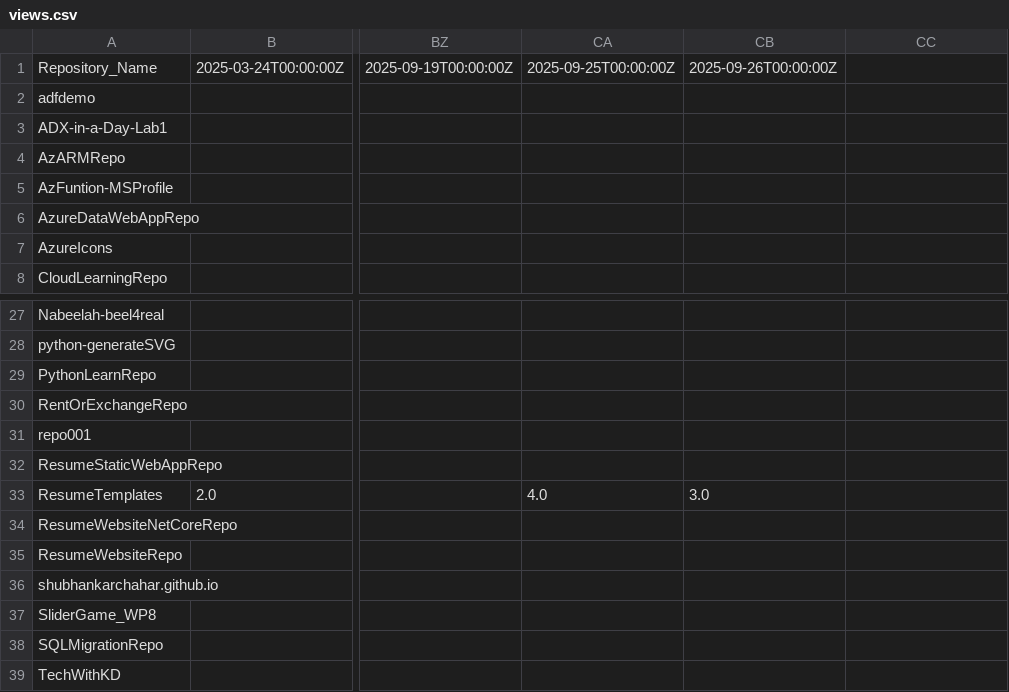
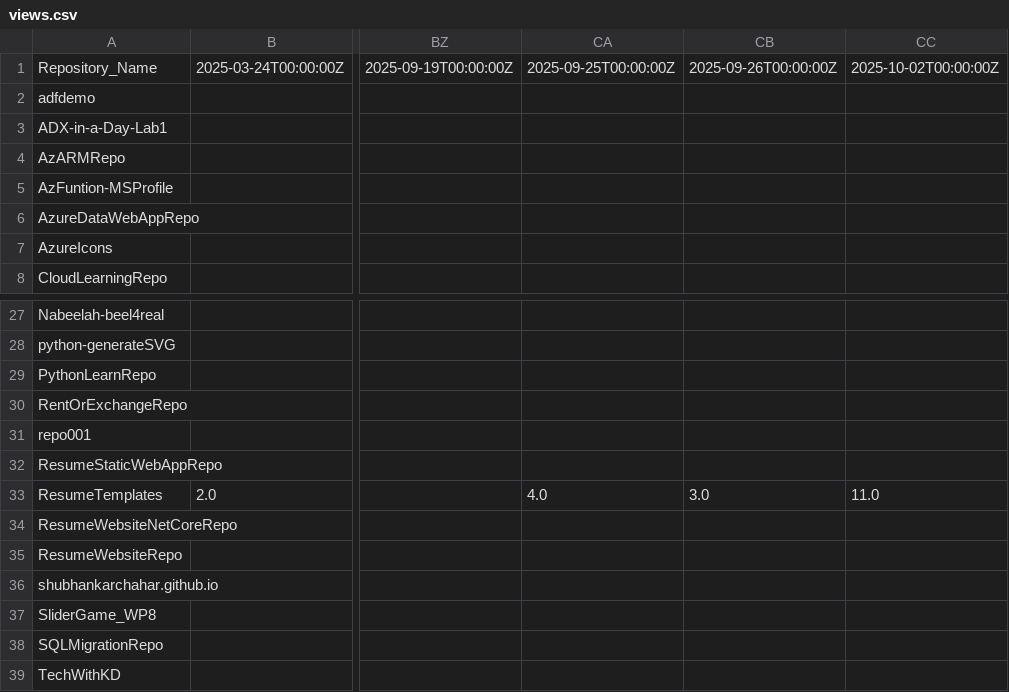
Before and after one commit to kuldeep-in/github-stats, a CSV file: Metric_Data/views.csv, drawn as a sheet; only a part is shown, gaps mark what is left out; the diff names each change by its address in the sheet, - before the commit and + after, or states it on an @@ line.

```diff
--- a/Metric_Data/views.csv
+++ b/Metric_Data/views.csv
-CC1: (empty)
+CC1: 2025-10-02T00:00:00Z
-CC33: (empty)
+CC33: 11.0
```
Also changed, not shown: Aggregated_Metric_Data/agg_unique_visits.csv, Aggregated_Metric_Data/agg_views.csv, 1 other file.
